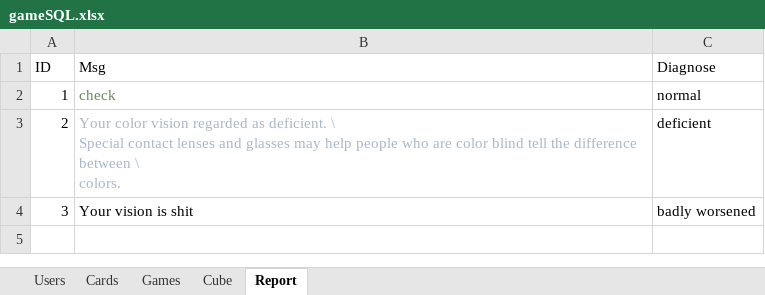
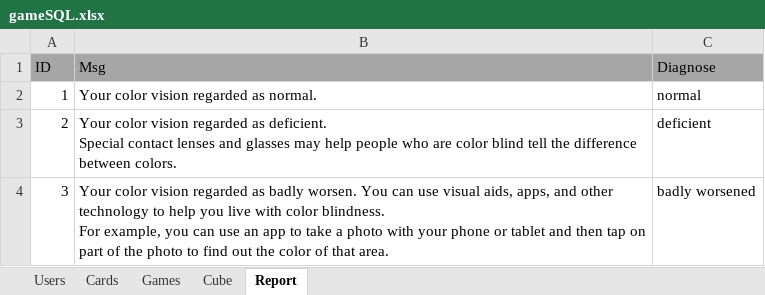
Before and after one commit to evghega/Collind, an Excel workbook: gameSQL.xlsx, sheet Report, drawn as a sheet; values as stored, in another font and other column widths than the file's, no borders; ↵ is a line break in a cell; the diff names each change by its address in the sheet, - before the commit and + after, or states it on an @@ line.

```diff
--- a/gameSQL.xlsx (sheet Report)
+++ b/gameSQL.xlsx (sheet Report)
-A1:C1 fill: none
+A1:C1 fill: #A6A6A6
-B2 (Msg): check
+B2 (Msg): Your color vision regarded as normal.
-B2 text colour: #6A8759
+B2 text colour: black
-B3 (Msg): …as deficient. \ ↵ Special contact lenses and glasses may help people who are color blind tell the difference between \ ↵ colors.
+B3 (Msg): …as deficient. ↵ Special contact lenses and glasses may help people who are color blind tell the difference between colors.
-B3 text colour: #A9B7C6
+B3 text colour: black
-B4 (Msg): Your vision is shit
+B4 (Msg): Your color vision regarded as badly worsen. You can use visual aids, apps, and other technology to help you live with color blindness. ↵ For example, you can use an app to take a photo with your phone or tablet and then tap on part of the photo to find out the color of that area.
```
Also changed, not shown: sheet Games, sheet Users, sheet Cards, sheet Cube, 3 other files.
